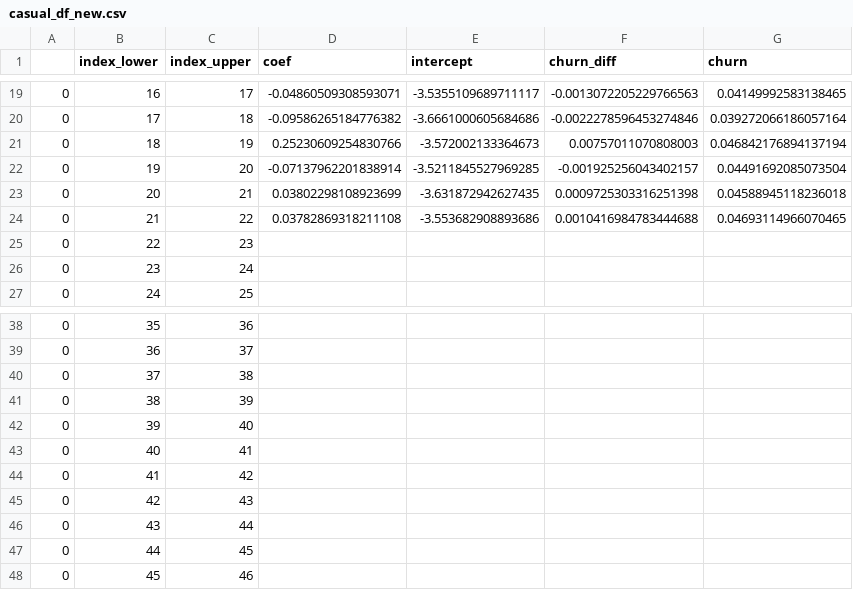
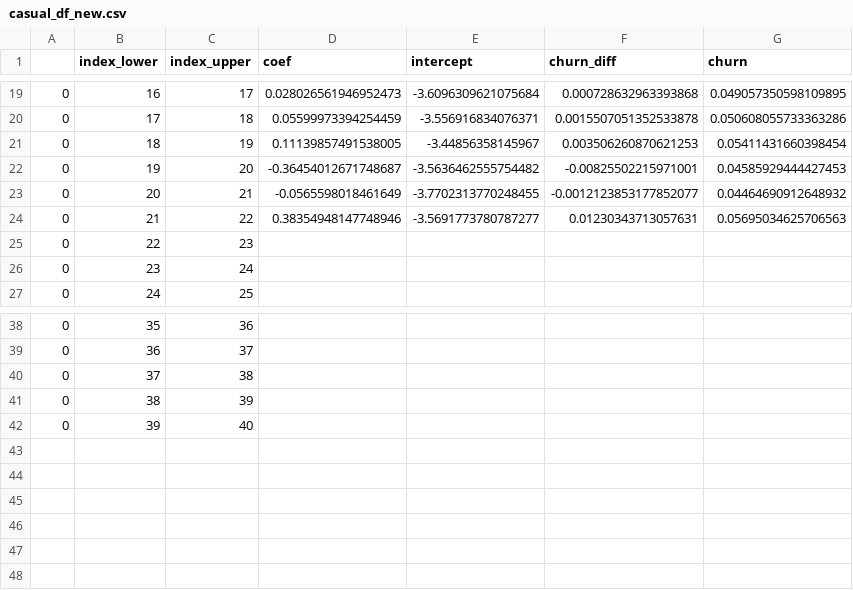
Before and after one commit to jenilu-hbo/jupyter-notebooks, a CSV file: Retention/Databricks/Content Elasticity/casual_df_new.csv, drawn as a sheet; only a part is shown, gaps mark what is left out; the diff covers the shown part only.

```diff
--- a/Retention/Databricks/Content Elasticity/casual_df_new.csv
+++ b/Retention/Databricks/Content Elasticity/casual_df_new.csv
@@ -19,7 +19,7 @@
-0,16,17,-0.04860509308593071,-3.5355109689711117,-0.0013072205229766563,0.04149992583138465
-0,17,18,-0.09586265184776382,-3.6661000605684686,-0.0022278596453274846,0.039272066186057164
-0,18,19,0.25230609254830766,-3.572002133364673,0.00757011070808003,0.046842176894137194
-0,19,20,-0.07137962201838914,-3.5211845527969285,-0.001925256043402157,0.04491692085073504
-0,20,21,0.03802298108923699,-3.631872942627435,0.0009725303316251398,0.04588945118236018
-0,21,22,0.03782869318211108,-3.553682908893686,0.0010416984783444688,0.04693114966070465
+0,16,17,0.028026561946952473,-3.6096309621075684,0.000728632963393868,0.049057350598109895
+0,17,18,0.05599973394254459,-3.556916834076371,0.0015507051352533878,0.050608055733363286
+0,18,19,0.11139857491538005,-3.44856358145967,0.003506260870621253,0.05411431660398454
+0,19,20,-0.36454012671748687,-3.5636462555754482,-0.00825502215971001,0.04585929444427453
+0,20,21,-0.0565598018461649,-3.7702313770248455,-0.0012123853177852077,0.04464690912648932
+0,21,22,0.38354948147748946,-3.5691773780787277,0.01230343713057631,0.05695034625706563
 0,22,23,,,,
@@ -42,7 +42 @@
 0,39,40,,,,
-0,40,41,,,,
-0,41,42,,,,
-0,42,43,,,,
-0,43,44,,,,
-0,44,45,,,,
-0,45,46,,,,
```
Also changed, not shown: 64 edited cells elsewhere in this file, Retention/Databricks/Content Elasticity/casual_df_lib.csv, Retention/Databricks/Content Elasticity/curve_df.csv, 11 other files.
